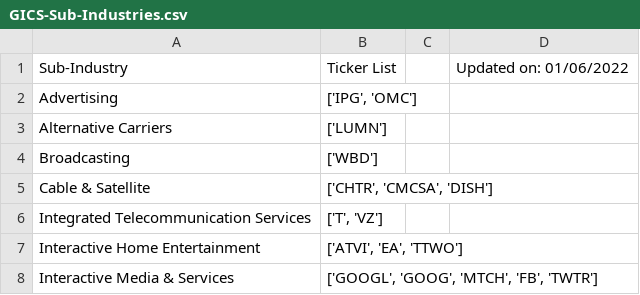
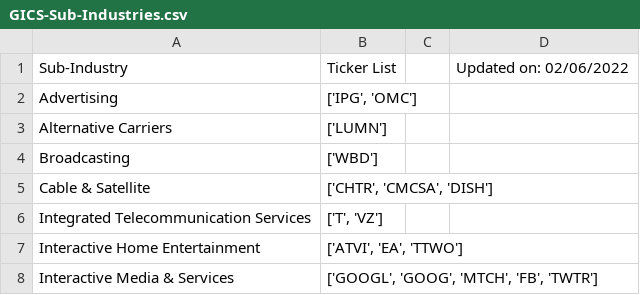
Before and after one commit to andystrub00/stock-data-depreciated, a CSV file: GICS-Sub-Industries.csv, drawn as a sheet; only a part is shown.

```diff
--- a/GICS-Sub-Industries.csv
+++ b/GICS-Sub-Industries.csv
@@ -1,2 +1,2 @@
-Sub-Industry,Ticker List, ,Updated on: 01/06/2022
+Sub-Industry,Ticker List, ,Updated on: 02/06/2022
 Advertising,"['IPG', 'OMC']"
```
Also changed, not shown: 9 other files.
